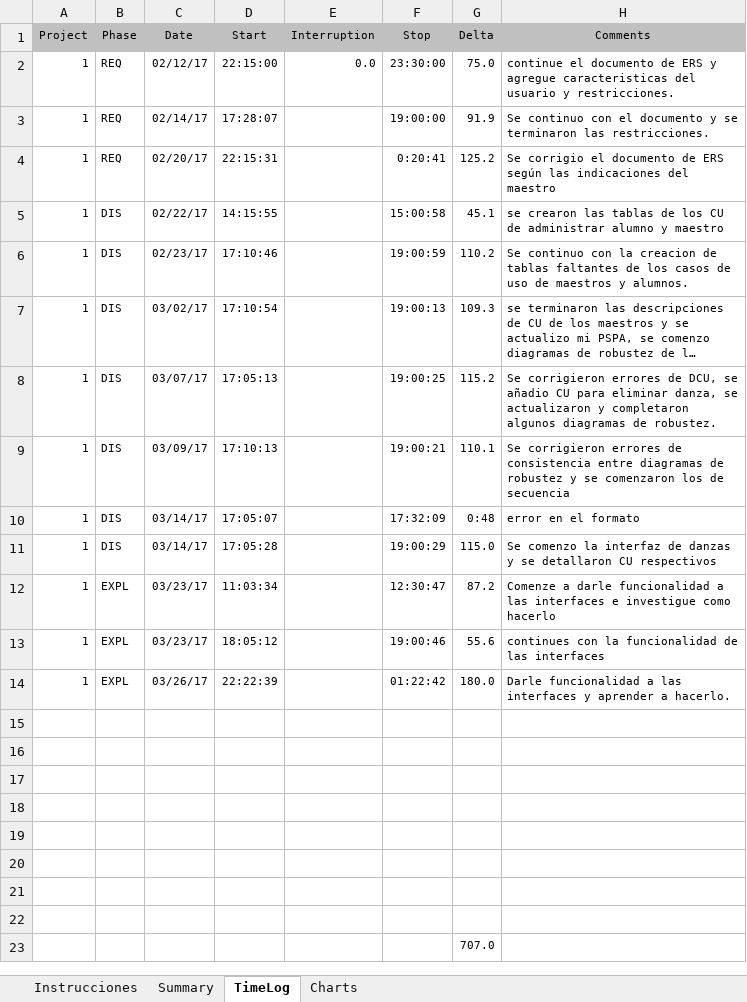
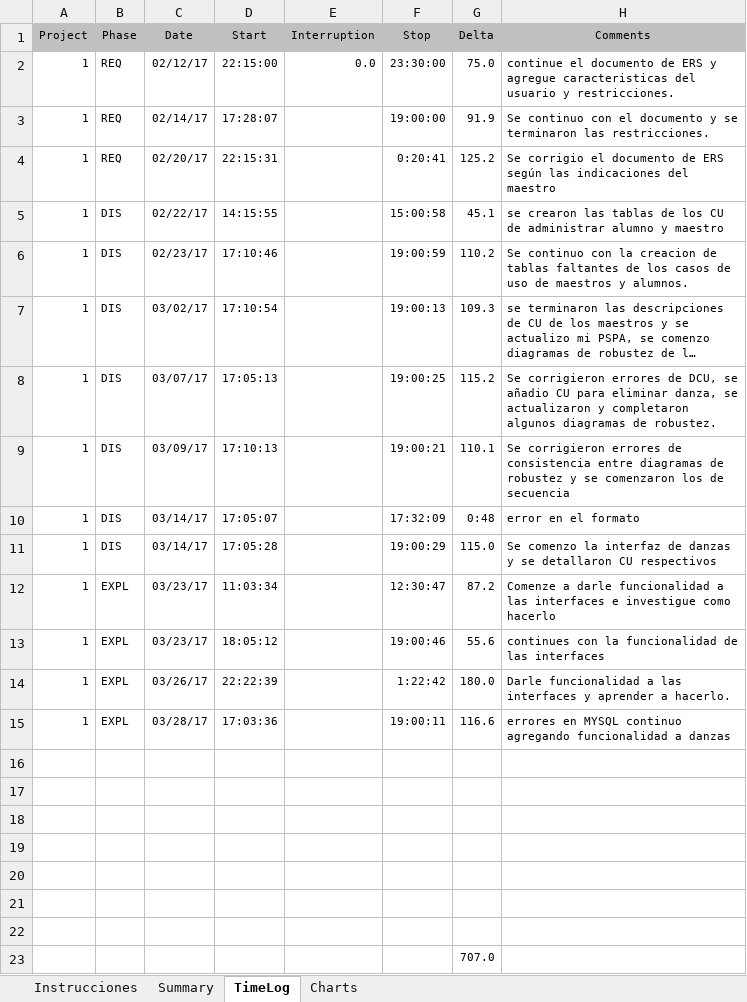
Before and after one commit to missaelx/Sistema-de-gesti-n-AREDEspacio, an Excel workbook: PSPs/Andrés/PSP Proyecto.xlsm, sheet TimeLog, drawn as a sheet; long unchanged cells end in …; values as stored, in another font and other column widths than the file's, no borders; the diff names each change by its address in the sheet, - before the commit and + after, or states it on an @@ line.

Commit message:
se actualiza codigo de danzas con @FXML

```diff
--- a/PSPs/Andrés/PSP Proyecto.xlsm (sheet TimeLog)
+++ b/PSPs/Andrés/PSP Proyecto.xlsm (sheet TimeLog)
-F14 (Stop): 01:22:42
+F14 (Stop): 1:22:42
-row 15: (empty)
+row 15: 1 | EXPL | 03/28/17 | 17:03:36 |  | 19:00:11 | 116.6 | errores en MYSQL continuo agregando funcionalidad a danzas
```
Also changed, not shown: 12 other files.
